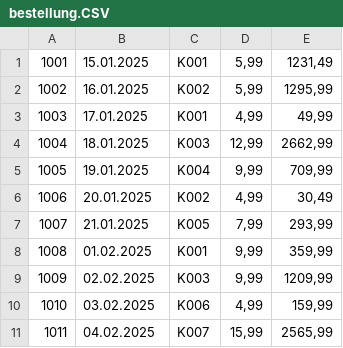
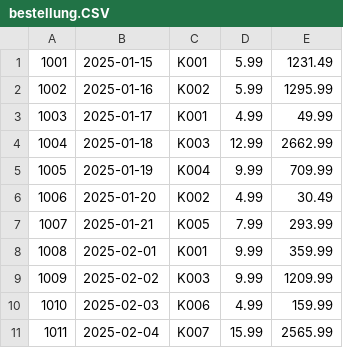
Before and after one commit to rnmskyn/normalisierte_daten, a CSV file: aufgabe_1/bestellung.CSV, drawn as a sheet; only a part is shown; the diff covers the shown part only.

Commit message:
Correct date format and number format for mysql

```diff
--- a/aufgabe_1/bestellung.CSV
+++ b/aufgabe_1/bestellung.CSV
@@ -1,11 +1,11 @@
-1001;15.01.2025;K001;5,99;1231,49
-1002;16.01.2025;K002;5,99;1295,99
-1003;17.01.2025;K001;4,99;49,99
-1004;18.01.2025;K003;12,99;2662,99
-1005;19.01.2025;K004;9,99;709,99
-1006;20.01.2025;K002;4,99;30,49
-1007;21.01.2025;K005;7,99;293,99
-1008;01.02.2025;K001;9,99;359,99
-1009;02.02.2025;K003;9,99;1209,99
-1010;03.02.2025;K006;4,99;159,99
-1011;04.02.2025;K007;15,99;2565,99
+1001;2025-01-15;K001;5.99;1231.49
+1002;2025-01-16;K002;5.99;1295.99
+1003;2025-01-17;K001;4.99;49.99
+1004;2025-01-18;K003;12.99;2662.99
+1005;2025-01-19;K004;9.99;709.99
+1006;2025-01-20;K002;4.99;30.49
+1007;2025-01-21;K005;7.99;293.99
+1008;2025-02-01;K001;9.99;359.99
+1009;2025-02-02;K003;9.99;1209.99
+1010;2025-02-03;K006;4.99;159.99
+1011;2025-02-04;K007;15.99;2565.99
```
Also changed, not shown: 27 edited cells elsewhere in this file.
